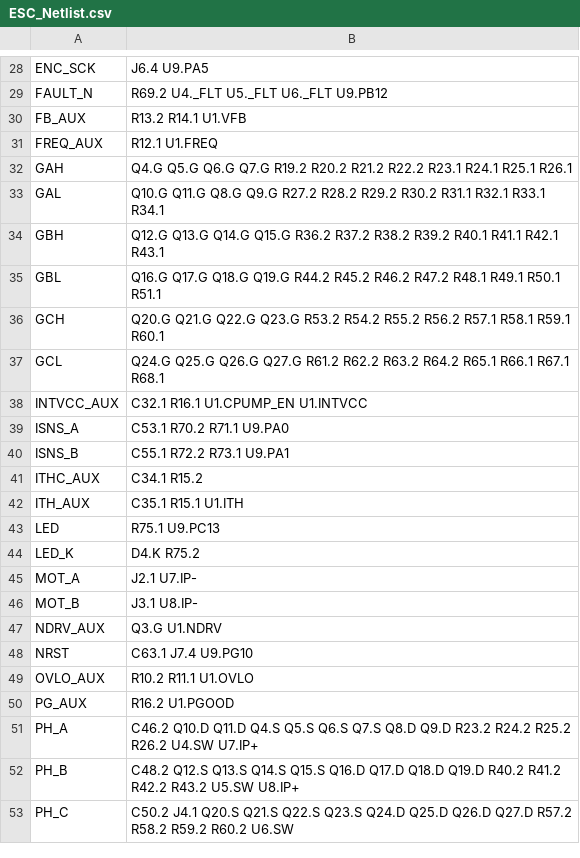
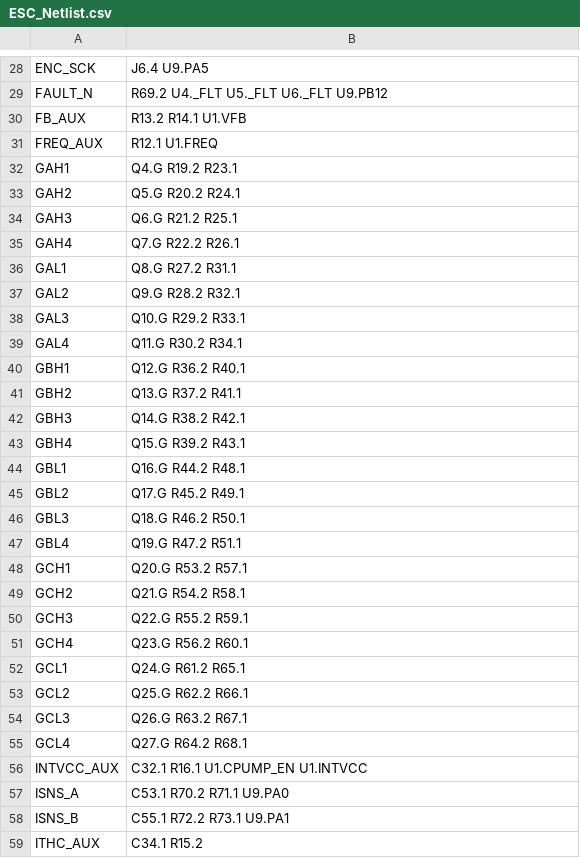
Before and after one commit to ghostboy-I/drone-ltspice-topologies, a CSV file: Topologies/10_Hardware_Schematics_ESC_Avionics/ESC_Netlist.csv, drawn as a sheet; only a part is shown, gaps mark what is left out; the shorter side is filled out with more unchanged rows.

```diff
--- a/Topologies/10_Hardware_Schematics_ESC_Avionics/ESC_Netlist.csv
+++ b/Topologies/10_Hardware_Schematics_ESC_Avionics/ESC_Netlist.csv
@@ -31,8 +31,26 @@ FB_AUX,R13.2 R14.1 U1.VFB
 FREQ_AUX,R12.1 U1.FREQ
-GAH,Q4.G Q5.G Q6.G Q7.G R19.2 R20.2 R21.2 R22.2 R23.1 R24.1 R25.1 R26.1
-GAL,Q10.G Q11.G Q8.G Q9.G R27.2 R28.2 R29.2 R30.2 R31.1 R32.1 R33.1 R34.1
-GBH,Q12.G Q13.G Q14.G Q15.G R36.2 R37.2 R38.2 R39.2 R40.1 R41.1 R42.1 R43.1
-GBL,Q16.G Q17.G Q18.G Q19.G R44.2 R45.2 R46.2 R47.2 R48.1 R49.1 R50.1 R51.1
-GCH,Q20.G Q21.G Q22.G Q23.G R53.2 R54.2 R55.2 R56.2 R57.1 R58.1 R59.1 R60.1
-GCL,Q24.G Q25.G Q26.G Q27.G R61.2 R62.2 R63.2 R64.2 R65.1 R66.1 R67.1 R68.1
+GAH1,Q4.G R19.2 R23.1
+GAH2,Q5.G R20.2 R24.1
+GAH3,Q6.G R21.2 R25.1
+GAH4,Q7.G R22.2 R26.1
+GAL1,Q8.G R27.2 R31.1
+GAL2,Q9.G R28.2 R32.1
+GAL3,Q10.G R29.2 R33.1
+GAL4,Q11.G R30.2 R34.1
+GBH1,Q12.G R36.2 R40.1
+GBH2,Q13.G R37.2 R41.1
+GBH3,Q14.G R38.2 R42.1
+GBH4,Q15.G R39.2 R43.1
+GBL1,Q16.G R44.2 R48.1
+GBL2,Q17.G R45.2 R49.1
+GBL3,Q18.G R46.2 R50.1
+GBL4,Q19.G R47.2 R51.1
+GCH1,Q20.G R53.2 R57.1
+GCH2,Q21.G R54.2 R58.1
+GCH3,Q22.G R55.2 R59.1
+GCH4,Q23.G R56.2 R60.1
+GCL1,Q24.G R61.2 R65.1
+GCL2,Q25.G R62.2 R66.1
+GCL3,Q26.G R63.2 R67.1
+GCL4,Q27.G R64.2 R68.1
 INTVCC_AUX,C32.1 R16.1 U1.CPUMP_EN U1.INTVCC
```
Also changed, not shown: 41 other files.
